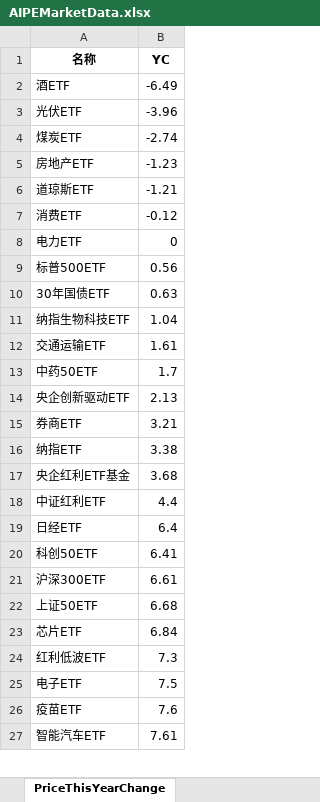
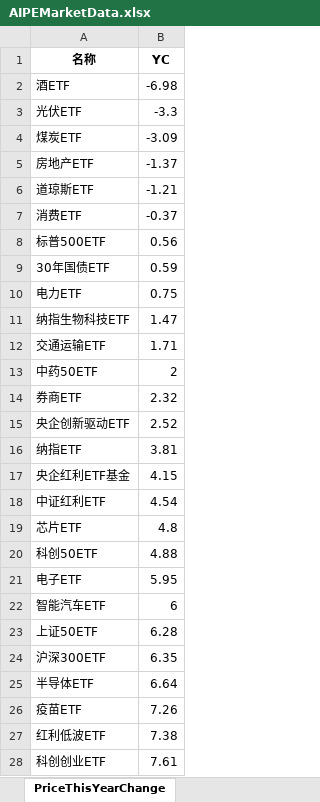
Before and after one commit to digital-era/AIPEMarketDashboard, an Excel workbook: AIPEMarketData.xlsx, sheet PriceThisYearChange, drawn as a sheet; only a part is shown; values as stored, in another font and other column widths than the file's, no borders; removed rows and columns are numbered as before the commit, all else as after; the diff covers the shown part only; the diff names each change by its address in the sheet, - before the commit and + after, or states it on an @@ line.

```diff
--- a/AIPEMarketData.xlsx (sheet PriceThisYearChange)
+++ b/AIPEMarketData.xlsx (sheet PriceThisYearChange)
-B2 (YC): -6.49
+B2 (YC): -6.98
-B3 (YC): -3.96
+B3 (YC): -3.3
-B4 (YC): -2.74
+B4 (YC): -3.09
-B5 (YC): -1.23
+B5 (YC): -1.37
-B7 (YC): -0.12
+B7 (YC): -0.37
-row 8: 电力ETF | 0
-B9 (YC): 0.63
+B9 (YC): 0.59
+row 10: 电力ETF | 0.75
-B11 (YC): 1.04
+B11 (YC): 1.47
-B12 (YC): 1.61
+B12 (YC): 1.71
-B13 (YC): 1.7
+B13 (YC): 2
-row 14: 央企创新驱动ETF | 2.13
-B14 (YC): 3.21
+B14 (YC): 2.32
+row 15: 央企创新驱动ETF | 2.52
-B16 (YC): 3.38
+B16 (YC): 3.81
-B17 (YC): 3.68
+B17 (YC): 4.15
-B18 (YC): 4.4
+B18 (YC): 4.54
-row 19: 日经ETF | 6.4
-row 20: 科创50ETF | 6.41
-row 21: 沪深300ETF | 6.61
-row 22: 上证50ETF | 6.68
-B19 (YC): 6.84
+B19 (YC): 4.8
-row 24: 红利低波ETF | 7.3
+row 20: 科创50ETF | 4.88
-B21 (YC): 7.5
+B21 (YC): 5.95
+row 22: 智能汽车ETF | 6
+row 23: 上证50ETF | 6.28
+row 24: 沪深300ETF | 6.35
+row 25: 半导体ETF | 6.64
-B26 (YC): 7.6
+B26 (YC): 7.26
+row 27: 红利低波ETF | 7.38
-A28 (名称): 智能汽车ETF
+A28 (名称): 科创创业ETF
```
Also changed, not shown: 15 added rows, 16 removed rows and 20 edited cells elsewhere in this sheet, sheet DistributeHotIndustry, sheet TopStockIn5DaysMainFund, sheet ShareThisYearChange, sheet TopStockInTopPotScore, sheet PriceChangeFrom2021, sheet ShareChangeFrom2021, 7 more sheets, 1 other file.
